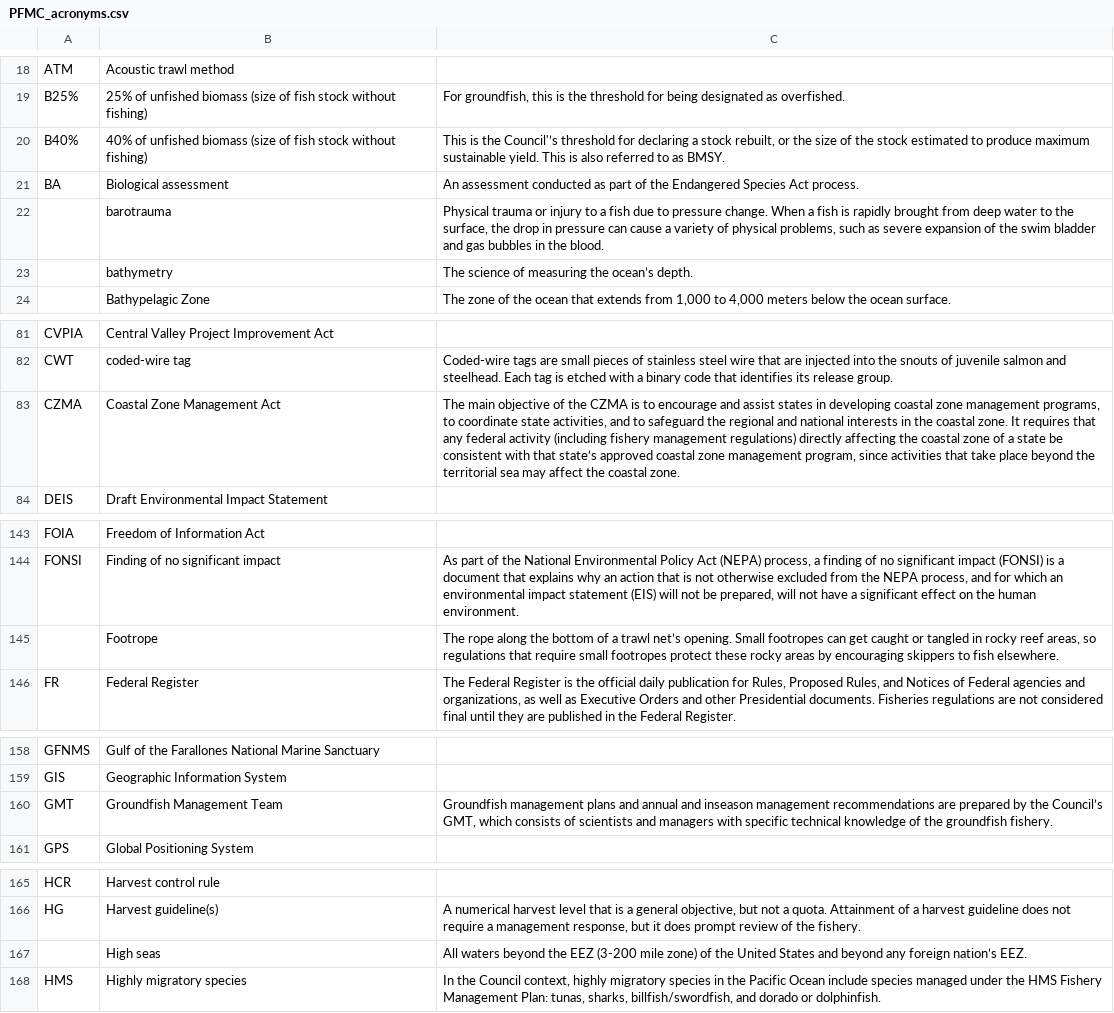
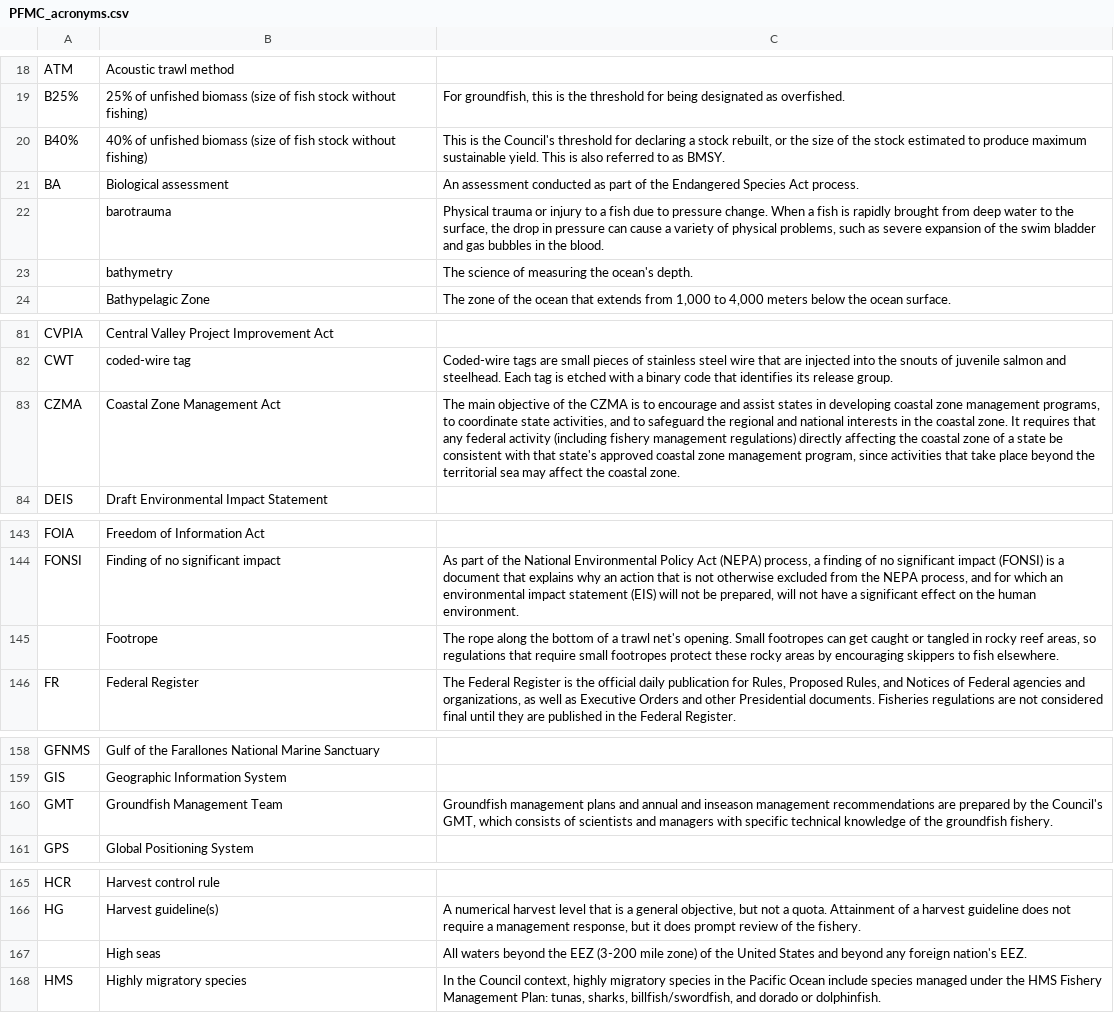
Before and after one commit to nmfs-ost/asar, a CSV file: inst/resources/acronyms/PFMC_acronyms.csv, drawn as a sheet; only a part is shown, gaps mark what is left out; the diff covers the shown part only.

```diff
--- a/inst/resources/acronyms/PFMC_acronyms.csv
+++ b/inst/resources/acronyms/PFMC_acronyms.csv
@@ -19,6 +19,6 @@ ATM,Acoustic trawl method,
 B25%,25% of unfished biomass (size of fish stock without fishing),"For groundfish, this is the threshold for being designated as overfished."
-B40%,40% of unfished biomass (size of fish stock without fishing),"This is the Council'’s threshold for declaring a stock rebuilt, or the size of the stock estimated to produce maximum sustainable yield. This is also referred to as BMSY."
+B40%,40% of unfished biomass (size of fish stock without fishing),"This is the Council's threshold for declaring a stock rebuilt, or the size of the stock estimated to produce maximum sustainable yield. This is also referred to as BMSY."
 BA,Biological assessment,An assessment conducted as part of the Endangered Species Act process.
 ,barotrauma,"Physical trauma or injury to a fish due to pressure change. When a fish is rapidly brought from deep water to the surface, the drop in pressure can cause a variety of physical problems, such as severe expansion of the swim bladder and gas bubbles in the blood."
-,bathymetry,The science of measuring the ocean’s depth.
+,bathymetry,The science of measuring the ocean's depth.
 ,Bathypelagic Zone,"The zone of the ocean that extends from 1,000 to 4,000 meters below the ocean surface."
@@ -82,3 +82,3 @@ CVPIA,Central Valley Project Improvement Act,
 CWT,coded-wire tag,Coded-wire tags are small pieces of stainless steel wire that are injected into the snouts of juvenile salmon and steelhead. Each tag is etched with a binary code that identifies its release group.
-CZMA,Coastal Zone Management Act,"The main objective of the CZMA is to encourage and assist states in developing coastal zone management programs, to coordinate state activities, and to safeguard the regional and national interests in the coastal zone. It requires that any federal activity (including fishery management regulations) directly affecting the coastal zone of a state be consistent with that state’s approved coastal zone management program, since activities that take place beyond the territorial sea may affect the coastal zone."
+CZMA,Coastal Zone Management Act,"The main objective of the CZMA is to encourage and assist states in developing coastal zone management programs, to coordinate state activities, and to safeguard the regional and national interests in the coastal zone. It requires that any federal activity (including fishery management regulations) directly affecting the coastal zone of a state be consistent with that state's approved coastal zone management program, since activities that take place beyond the territorial sea may affect the coastal zone."
 DEIS,Draft Environmental Impact Statement,
@@ -144,3 +144,3 @@ FOIA,Freedom of Information Act,
 FONSI,Finding of no significant impact,"As part of the National Environmental Policy Act (NEPA) process, a finding of no significant impact (FONSI) is a document that explains why an action that is not otherwise excluded from the NEPA process, and for which an environmental impact statement (EIS) will not be prepared, will not have a significant effect on the human environment."
-,Footrope,"The rope along the bottom of a trawl net’s opening. Small footropes can get caught or tangled in rocky reef areas, so regulations that require small footropes protect these rocky areas by encouraging skippers to fish elsewhere."
+,Footrope,"The rope along the bottom of a trawl net's opening. Small footropes can get caught or tangled in rocky reef areas, so regulations that require small footropes protect these rocky areas by encouraging skippers to fish elsewhere."
 FR,Federal Register,"The Federal Register is the official daily publication for Rules, Proposed Rules, and Notices of Federal agencies and organizations, as well as Executive Orders and other Presidential documents. Fisheries regulations are not considered final until they are published in the Federal Register."
@@ -159,3 +159,3 @@ GFNMS,Gulf of the Farallones National Marine Sanctuary,
 GIS,Geographic Information System,
-GMT,Groundfish Management Team,"Groundfish management plans and annual and inseason management recommendations are prepared by the Council’s GMT, which consists of scientists and managers with specific technical knowledge of the groundfish fishery."
+GMT,Groundfish Management Team,"Groundfish management plans and annual and inseason management recommendations are prepared by the Council's GMT, which consists of scientists and managers with specific technical knowledge of the groundfish fishery."
 GPS,Global Positioning System,
@@ -166,3 +166,3 @@ HCR,Harvest control rule,
 HG,Harvest guideline(s),"A numerical harvest level that is a general objective, but not a quota. Attainment of a harvest guideline does not require a management response, but it does prompt review of the fishery."
-,High seas,All waters beyond the EEZ (3-200 mile zone) of the United States and beyond any foreign nation’s EEZ.
+,High seas,All waters beyond the EEZ (3-200 mile zone) of the United States and beyond any foreign nation's EEZ.
 HMS,Highly migratory species,"In the Council context, highly migratory species in the Pacific Ocean include species managed under the HMS Fishery Management Plan: tunas, sharks, billfish/swordfish, and dorado or dolphinfish."
```
Also changed, not shown: 2 edited cells elsewhere in this file, inst/resources/acronyms/SAFMC_acronyms.csv, 1 other file.
